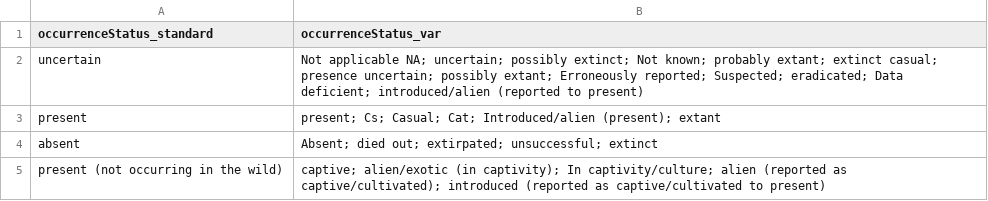
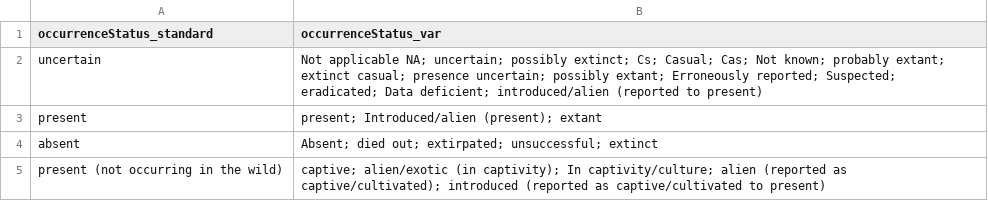
Before and after one commit to TanaraRT/FirstRecords, a CSV file: data/config/standard_occurrenceStatus.csv, drawn as a sheet.

```diff
--- a/data/config/standard_occurrenceStatus.csv
+++ b/data/config/standard_occurrenceStatus.csv
@@ -1,4 +1,4 @@
 occurrenceStatus_standard,occurrenceStatus_var,,,,,
-uncertain,Not applicable NA; uncertain; possibly extinct; Not known; probably extant; extinct casual; presence uncertain; possibly extant; Erroneously reported; Suspected; eradicated; Data deficient; introduced/alien (reported to present),,,,,
-present,present; Cs; Casual; Cat; Introduced/alien (present); extant,,,,,
+uncertain,Not applicable NA; uncertain; possibly extinct; Cs; Casual; Cas; Not known; probably extant; extinct casual; presence uncertain; possibly extant; Erroneously reported; Suspected; eradicated; Data deficient; introduced/alien (reported to present),,,,,
+present,present; Introduced/alien (present); extant,,,,,
 absent,Absent; died out; extirpated; unsuccessful; extinct,,,,,
```
Also changed, not shown: data/config/standard_degreeOfEstablishment.csv, 1 other file.
